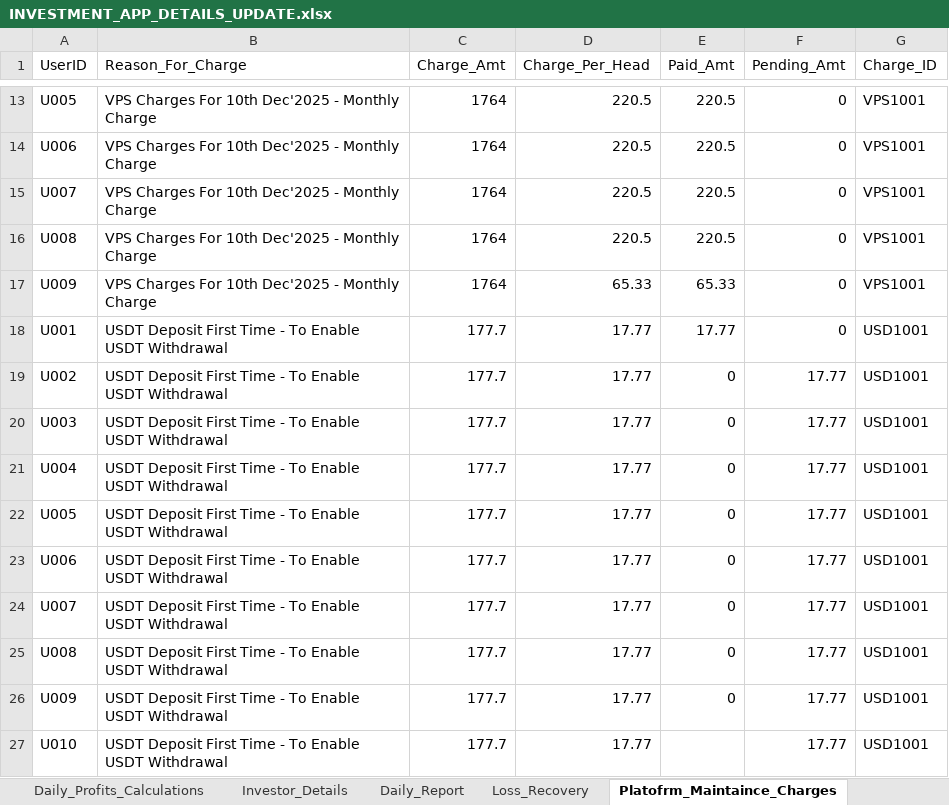
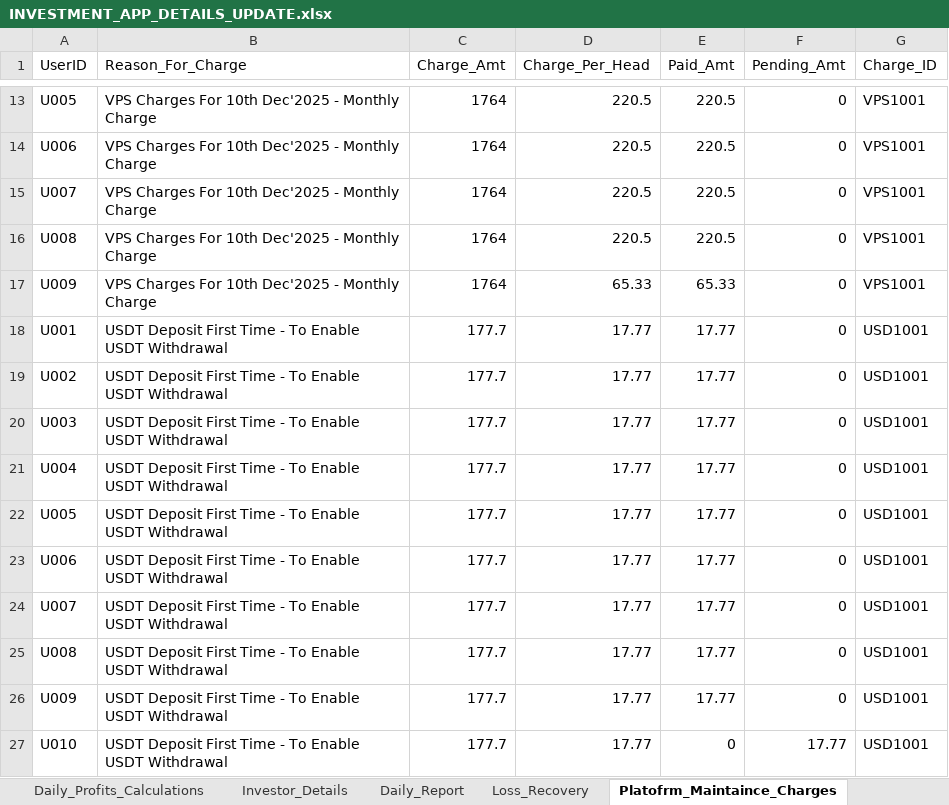
Before and after one commit to Arun2310Rajaputhra/INVESTORS-DASHBOARD, an Excel workbook: INVESTMENT_APP_DETAILS_UPDATE.xlsx, sheet Platofrm_Maintaince_Charges, drawn as a sheet; only a part is shown, gaps mark what is left out; values as stored, in another font and other column widths than the file's, no borders; table styles not drawn; the diff names each change by its address in the sheet, - before the commit and + after, or states it on an @@ line.

```diff
--- a/INVESTMENT_APP_DETAILS_UPDATE.xlsx (sheet Platofrm_Maintaince_Charges)
+++ b/INVESTMENT_APP_DETAILS_UPDATE.xlsx (sheet Platofrm_Maintaince_Charges)
-E19:E26 (Paid_Amt): 0
+E19:E26 (Paid_Amt): 17.77
-F19:F26 (Pending_Amt): 17.77
+F19:F26 (Pending_Amt): 0
-E27 (Paid_Amt): (empty)
+E27 (Paid_Amt): 0
```
Also changed, not shown: sheet Daily_Report, sheet Daily_Profits_Calculations.
